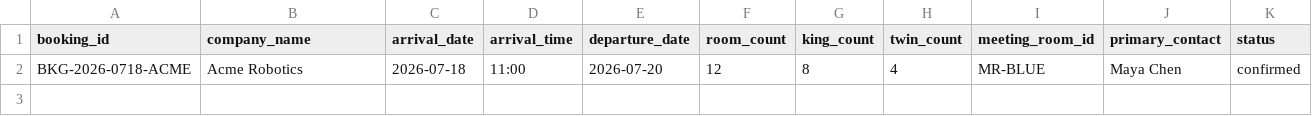
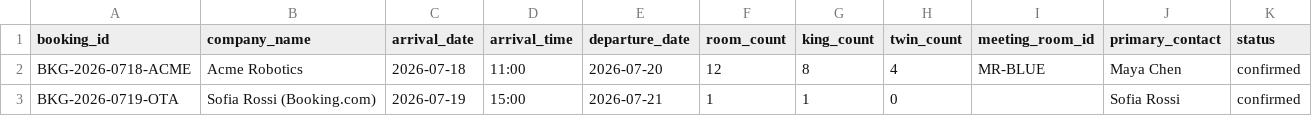
Before and after one commit to hong-tiantian/StayOps, a CSV file: data/reservations.csv, drawn as a sheet.

```diff
--- a/data/reservations.csv
+++ b/data/reservations.csv
@@ -2 +2,2 @@ booking_id,company_name,arrival_date,arrival_time,departure_date,room_count,king
 BKG-2026-0718-ACME,Acme Robotics,2026-07-18,11:00,2026-07-20,12,8,4,MR-BLUE,Maya Chen,confirmed
+BKG-2026-0719-OTA,Sofia Rossi (Booking.com),2026-07-19,15:00,2026-07-21,1,1,0,,Sofia Rossi,confirmed
```
Also changed, not shown: data/hotel_sop.csv, data/messages.csv, 5 other files.
